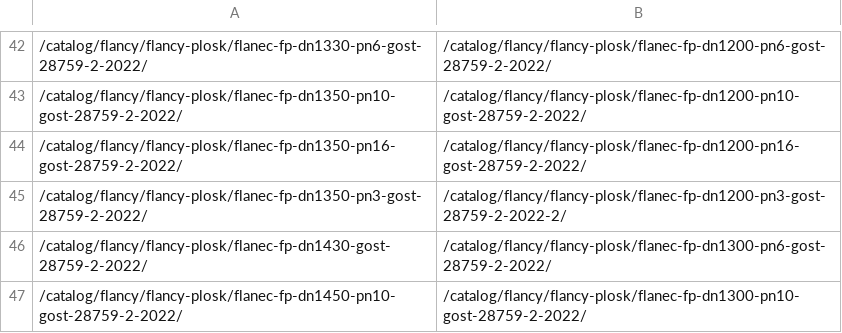
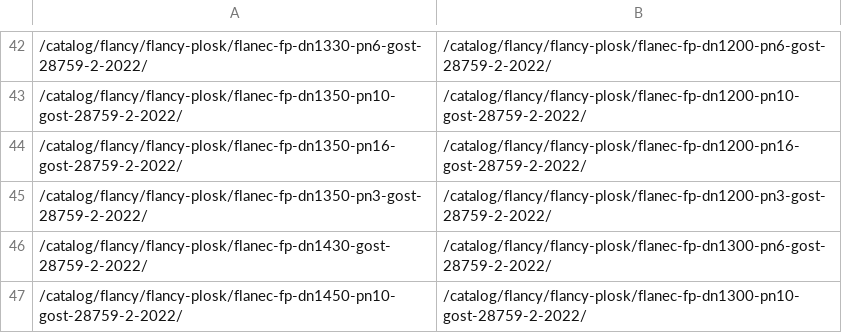
Before and after one commit to r2das7ff/claude-promen, a TSV file: scripts/flancy-28759-fix/moves.tsv, drawn as a sheet; only a part is shown, gaps mark what is left out.

```diff
--- a/scripts/flancy-28759-fix/moves.tsv
+++ b/scripts/flancy-28759-fix/moves.tsv
@@ -44,3 +44,3 @@
 /catalog/flancy/flancy-plosk/flanec-fp-dn1350-pn16-gost-28759-2-2022/	/catalog/flancy/flancy-plosk/flanec-fp-dn1200-pn16-gost-28759-2-2022/
-/catalog/flancy/flancy-plosk/flanec-fp-dn1350-pn3-gost-28759-2-2022/	/catalog/flancy/flancy-plosk/flanec-fp-dn1200-pn3-gost-28759-2-2022-2/
+/catalog/flancy/flancy-plosk/flanec-fp-dn1350-pn3-gost-28759-2-2022/	/catalog/flancy/flancy-plosk/flanec-fp-dn1200-pn3-gost-28759-2-2022/
 /catalog/flancy/flancy-plosk/flanec-fp-dn1430-gost-28759-2-2022/	/catalog/flancy/flancy-plosk/flanec-fp-dn1300-pn6-gost-28759-2-2022/
```
Also changed, not shown: 2 other files.
